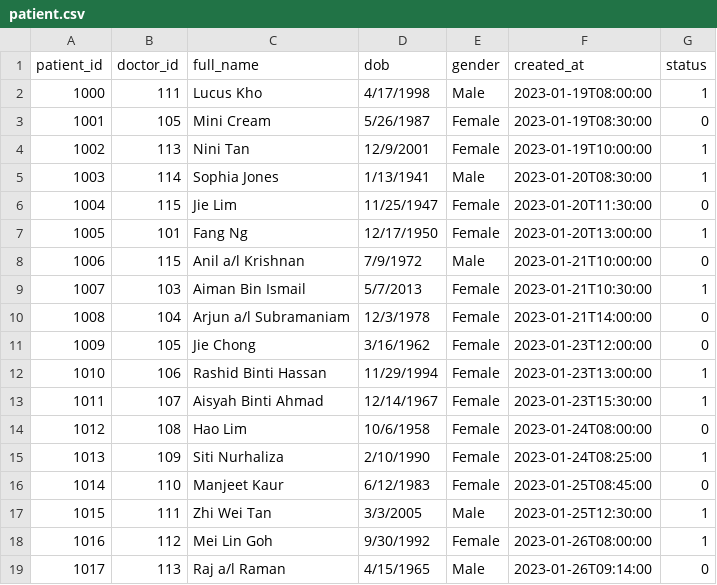
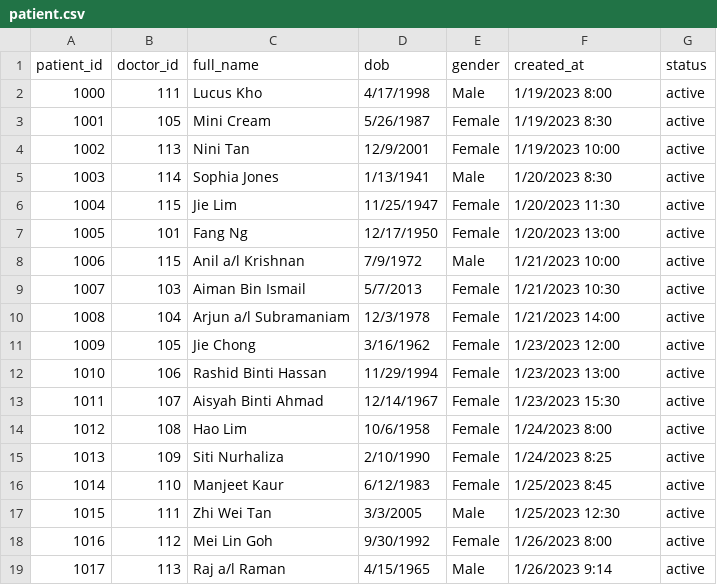
Before and after one commit to kristen531/fyp, a CSV file: patient.csv, drawn as a sheet; only a part is shown; the diff covers the shown part only.

```diff
--- a/patient.csv
+++ b/patient.csv
@@ -1,19 +1,19 @@
 patient_id,doctor_id,full_name,dob,gender,created_at,status
-1000,111,Lucus Kho,4/17/1998,Male,2023-01-19T08:00:00,1
-1001,105,Mini Cream,5/26/1987,Female,2023-01-19T08:30:00,0
-1002,113,Nini Tan,12/9/2001,Female,2023-01-19T10:00:00,1
-1003,114,Sophia Jones,1/13/1941,Male,2023-01-20T08:30:00,1
-1004,115,Jie Lim,11/25/1947,Female,2023-01-20T11:30:00,0
-1005,101,Fang Ng,12/17/1950,Female,2023-01-20T13:00:00,1
-1006,115,Anil a/l Krishnan,7/9/1972,Male,2023-01-21T10:00:00,0
-1007,103,Aiman Bin Ismail,5/7/2013,Female,2023-01-21T10:30:00,1
-1008,104,Arjun a/l Subramaniam,12/3/1978,Female,2023-01-21T14:00:00,0
-1009,105,Jie Chong,3/16/1962,Female,2023-01-23T12:00:00,0
-1010,106,Rashid Binti Hassan,11/29/1994,Female,2023-01-23T13:00:00,1
-1011,107,Aisyah Binti Ahmad,12/14/1967,Female,2023-01-23T15:30:00,1
-1012,108,Hao Lim,10/6/1958,Female,2023-01-24T08:00:00,0
-1013,109,Siti Nurhaliza,2/10/1990,Female,2023-01-24T08:25:00,1
-1014,110,Manjeet Kaur,6/12/1983,Female,2023-01-25T08:45:00,0
-1015,111,Zhi Wei Tan,3/3/2005,Male,2023-01-25T12:30:00,1
-1016,112,Mei Lin Goh,9/30/1992,Female,2023-01-26T08:00:00,1
-1017,113,Raj a/l Raman,4/15/1965,Male,2023-01-26T09:14:00,0
+1000,111,Lucus Kho,4/17/1998,Male,1/19/2023 8:00,active
+1001,105,Mini Cream,5/26/1987,Female,1/19/2023 8:30,active
+1002,113,Nini Tan,12/9/2001,Female,1/19/2023 10:00,active
+1003,114,Sophia Jones,1/13/1941,Male,1/20/2023 8:30,active
+1004,115,Jie Lim,11/25/1947,Female,1/20/2023 11:30,active
+1005,101,Fang Ng,12/17/1950,Female,1/20/2023 13:00,active
+1006,115,Anil a/l Krishnan,7/9/1972,Male,1/21/2023 10:00,active
+1007,103,Aiman Bin Ismail,5/7/2013,Female,1/21/2023 10:30,active
+1008,104,Arjun a/l Subramaniam,12/3/1978,Female,1/21/2023 14:00,active
+1009,105,Jie Chong,3/16/1962,Female,1/23/2023 12:00,active
+1010,106,Rashid Binti Hassan,11/29/1994,Female,1/23/2023 13:00,active
+1011,107,Aisyah Binti Ahmad,12/14/1967,Female,1/23/2023 15:30,active
+1012,108,Hao Lim,10/6/1958,Female,1/24/2023 8:00,active
+1013,109,Siti Nurhaliza,2/10/1990,Female,1/24/2023 8:25,active
+1014,110,Manjeet Kaur,6/12/1983,Female,1/25/2023 8:45,active
+1015,111,Zhi Wei Tan,3/3/2005,Male,1/25/2023 12:30,active
+1016,112,Mei Lin Goh,9/30/1992,Female,1/26/2023 8:00,active
+1017,113,Raj a/l Raman,4/15/1965,Male,1/26/2023 9:14,active
```
Also changed, not shown: 164 edited cells elsewhere in this file, user.csv, 3 other files.
